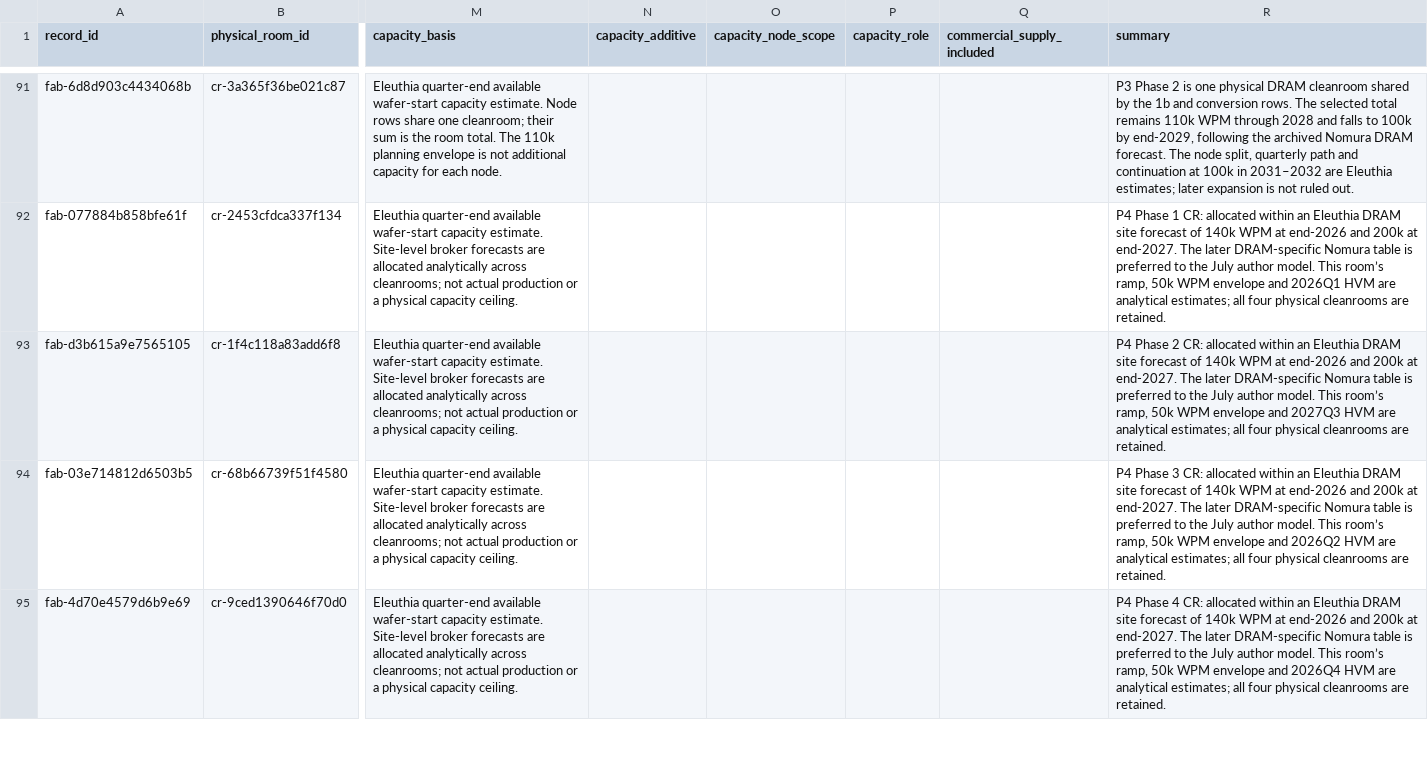
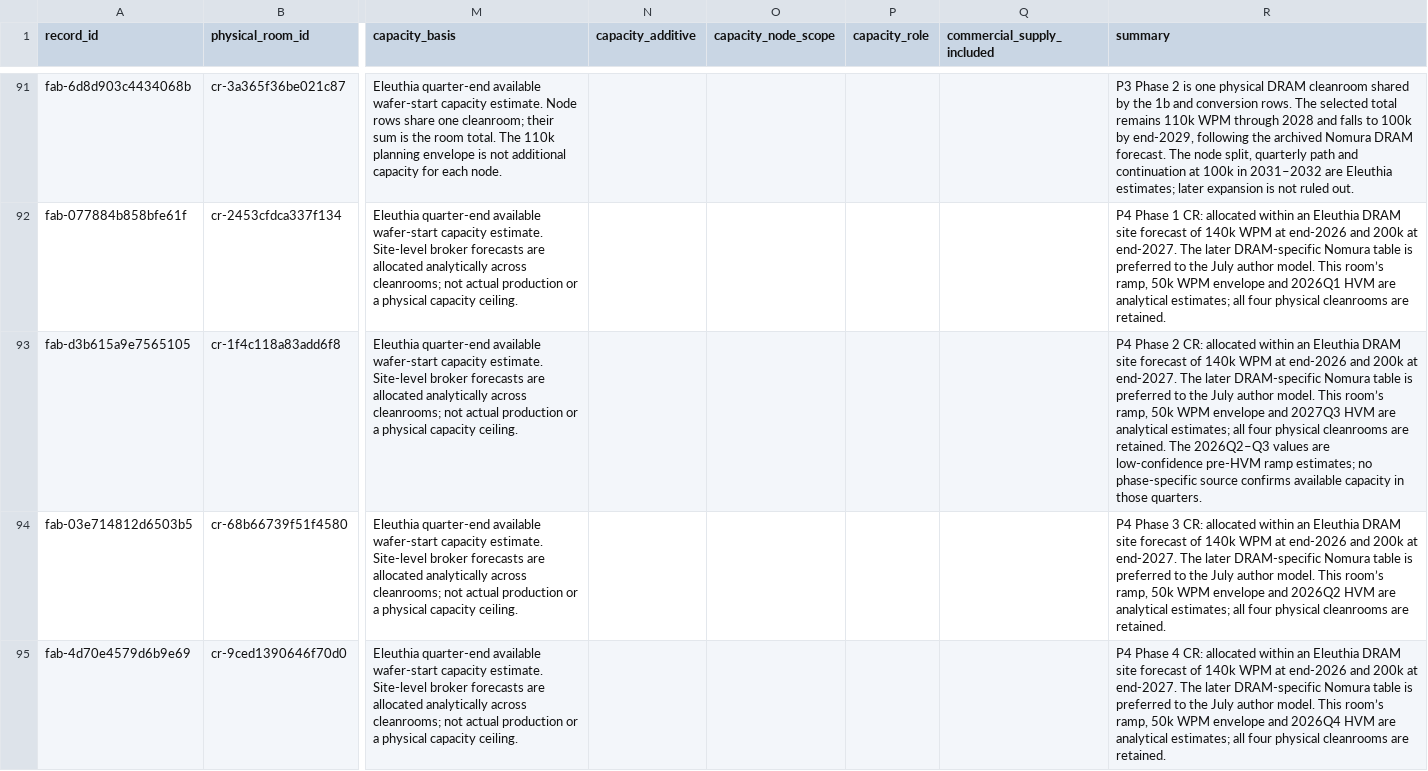
Before and after one commit to kldn04/20977, a CSV file: fabs.csv, drawn as a sheet; only a part is shown, gaps mark what is left out; the diff names each change by its address in the sheet, - before the commit and + after, or states it on an @@ line.

Commit message:
Clarify Samsung P4 Phase 2 early ramp uncertainty

```diff
--- a/fabs.csv
+++ b/fabs.csv
-R93 (summary): …are retained.
+R93 (summary): …are retained. The 2026Q2–Q3 values are low-confidence pre-HVM ramp estimates; no phase-specific source confirms available capacity in those quarters.
```
Also changed, not shown: 1 other file.
